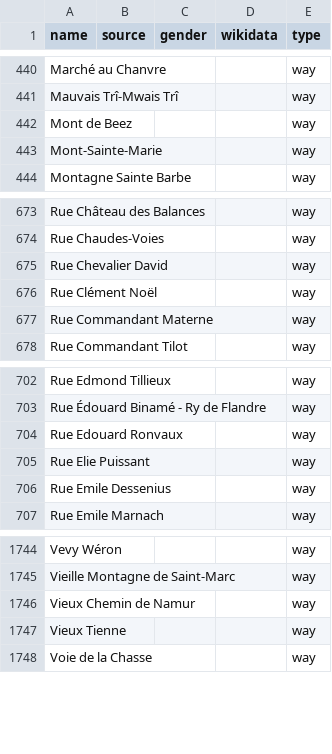
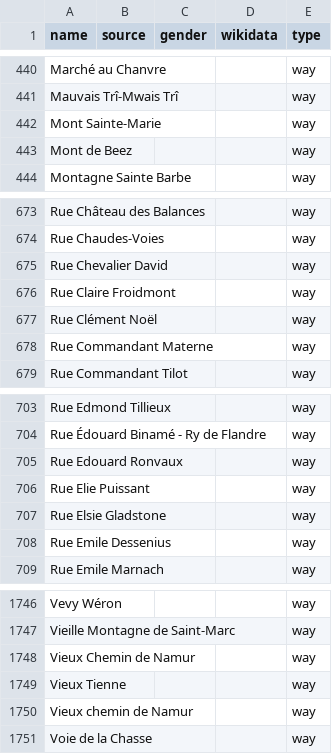
Before and after one commit to EqualStreetNames/equalstreetnames-namur, a CSV file: data/other.csv, drawn as a sheet; only a part is shown, gaps mark what is left out; removed rows and columns are numbered as before the commit, all else as after; the diff names each change by its address in the sheet, - before the commit and + after, or states it on an @@ line.

```diff
--- a/data/other.csv
+++ b/data/other.csv
+row 442: Mont Sainte-Marie |  |  |  | way
-row 443: Mont-Sainte-Marie |  |  |  | way
+row 676: Rue Claire Froidmont |  |  |  | way
+row 707: Rue Elsie Gladstone |  |  |  | way
+row 1750: Vieux chemin de Namur |  |  |  | way
```
Also changed, not shown: 2 other files.
